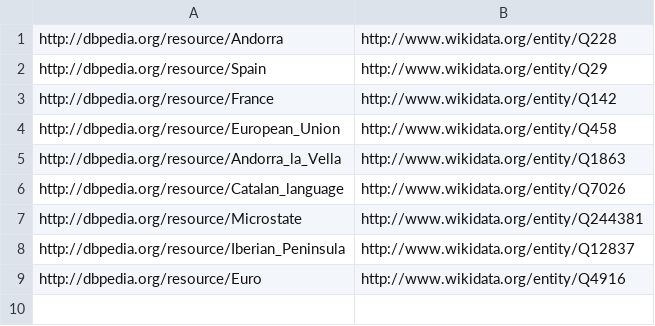
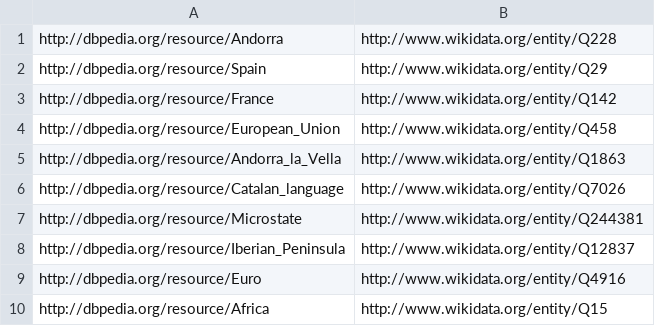
Before and after one commit to hadyelsahar/RE-NLG-Dataset, a CSV file: datasets/wikidata/sample-dbpedia-wikidata-sameas.csv, drawn as a sheet.

```diff
--- a/datasets/wikidata/sample-dbpedia-wikidata-sameas.csv
+++ b/datasets/wikidata/sample-dbpedia-wikidata-sameas.csv
@@ -9 +9,2 @@ http://dbpedia.org/resource/Iberian_Peninsula	http://www.wikidata.org/entity/Q12
 http://dbpedia.org/resource/Euro	http://www.wikidata.org/entity/Q4916
+http://dbpedia.org/resource/Africa	http://www.wikidata.org/entity/Q15
```
Also changed, not shown: datasets/wikidata/sample-wikidata-labels.csv, datasets/wikipedia-abstracts/csv/sample-dbpedia-abstracts-eo.csv, 4 other files.
